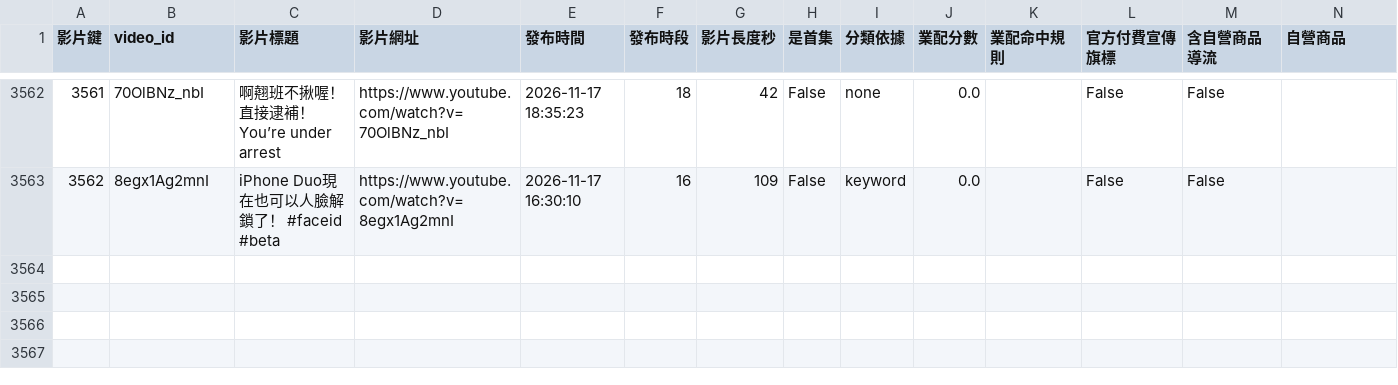
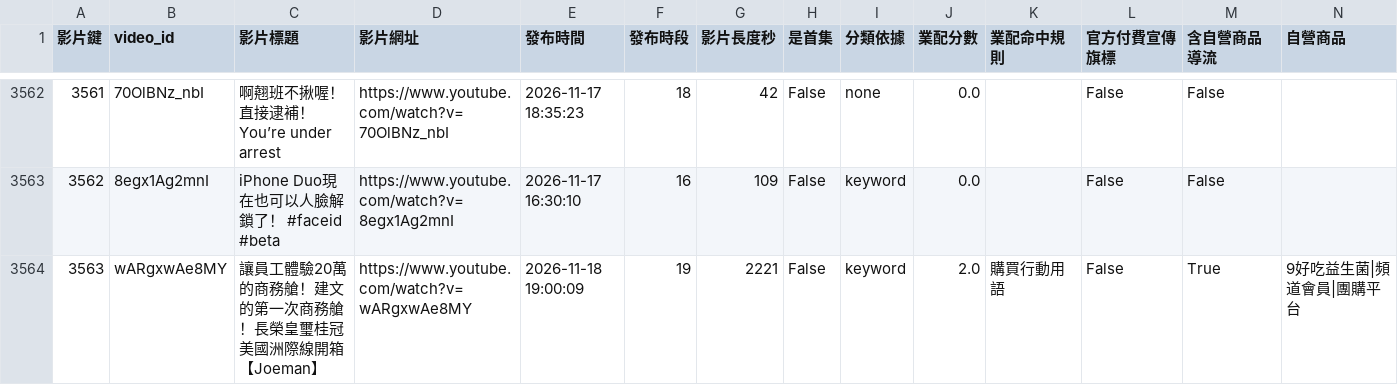
Before and after one commit to joker8604169-cloud/joeman-youtube-analytics, a CSV file: data/processed/star/dim_video.csv, drawn as a sheet; only a part is shown, gaps mark what is left out; rows hold the shown columns only; the diff names each change by its address in the sheet, - before the commit and + after, or states it on an @@ line.

```diff
--- a/data/processed/star/dim_video.csv
+++ b/data/processed/star/dim_video.csv
+row 3564: 3563 | wARgxwAe8MY | 讓員工體驗20萬的商務艙！建文的第一次商務艙！長榮皇璽桂冠美國洲際線開箱【Joeman】 | https://www.youtube.com/watch?v=wARgxwAe8MY | 2026-11-18 19:00:09 | 19 | 2221 | False | keyword | 2.0 | 購買行動用語 | False | True | 9好吃益生菌|頻道會員|團購平台
```
Also changed, not shown: data/processed/data_notes.csv, data/processed/star/dim_category.csv, 4 other files.
